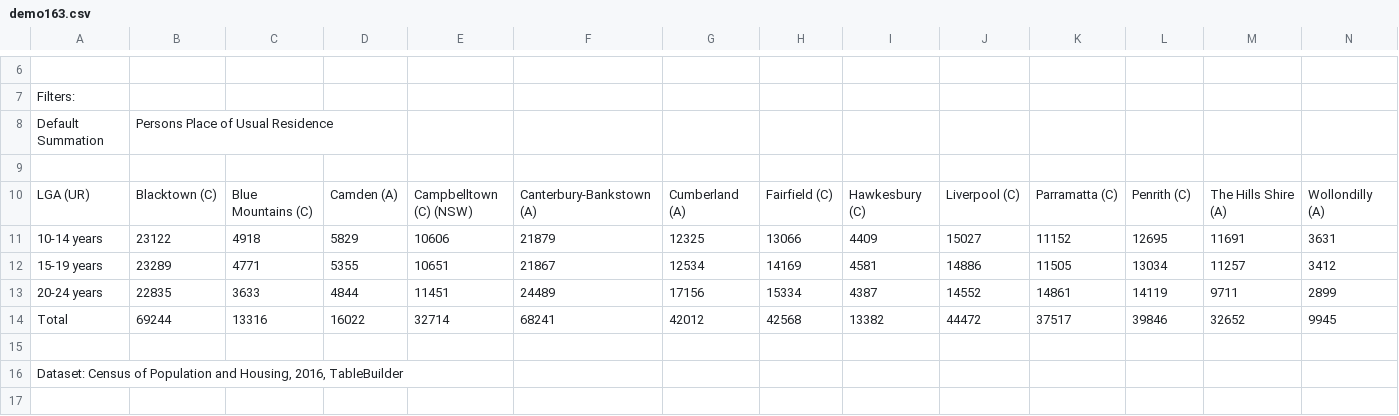
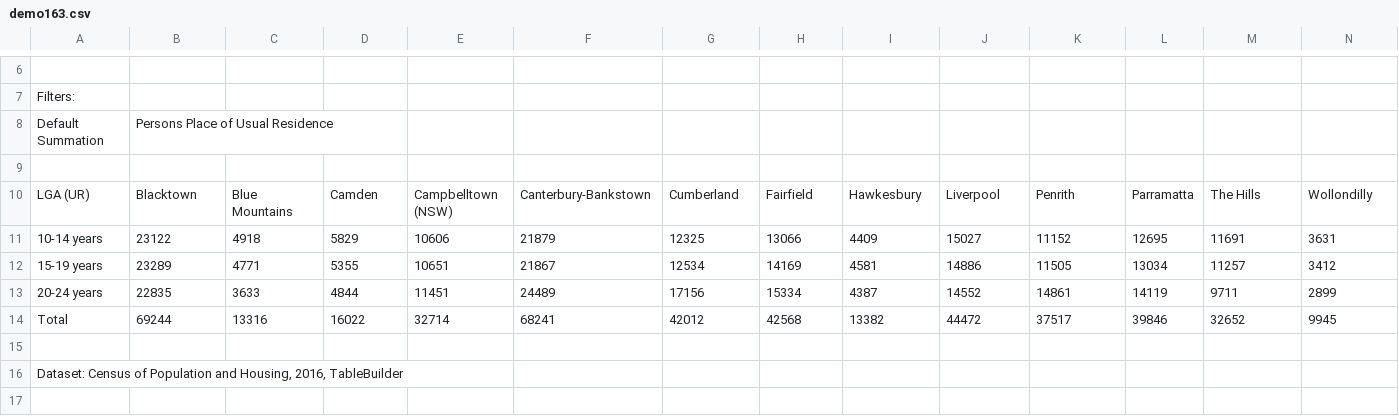
Before and after one commit to uncultivate/WSU, a CSV file: demo163.csv, drawn as a sheet; only a part is shown, gaps mark what is left out; the diff names each change by its address in the sheet, - before the commit and + after, or states it on an @@ line.

```diff
--- a/demo163.csv
+++ b/demo163.csv
-B10: Blacktown (C)
+B10: Blacktown
-C10: Blue Mountains (C)
+C10: Blue Mountains
-D10: Camden (A)
+D10: Camden
-E10: Campbelltown (C) (NSW)
+E10: Campbelltown (NSW)
-F10: Canterbury-Bankstown (A)
+F10: Canterbury-Bankstown
-G10: Cumberland (A)
+G10: Cumberland
-H10: Fairfield (C)
+H10: Fairfield
-I10: Hawkesbury (C)
+I10: Hawkesbury
-J10: Liverpool (C)
+J10: Liverpool
-K10: Parramatta (C)
+K10: Penrith
-L10: Penrith (C)
+L10: Parramatta
-M10: The Hills Shire (A)
+M10: The Hills
-N10: Wollondilly (A)
+N10: Wollondilly
```
Also changed, not shown: 2 other files.
